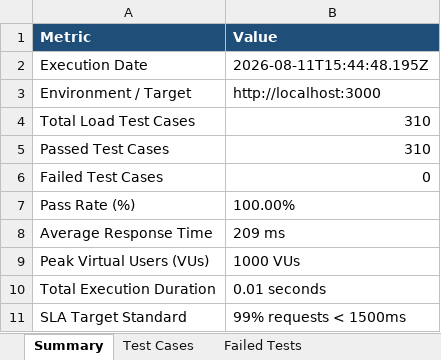
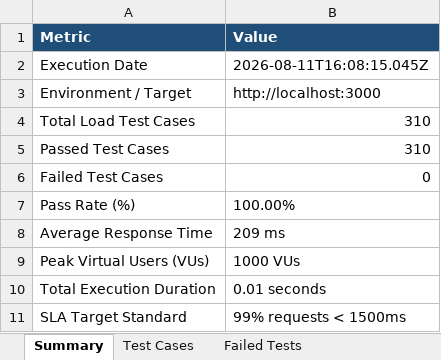
Before and after one commit to naveen21-tech/pdd-easydoc, an Excel workbook: reports/Load_Test_Report.xlsx, sheet Summary, drawn as a sheet; values as stored, in another font and other column widths than the file's, no borders; the diff names each change by its address in the sheet, - before the commit and + after, or states it on an @@ line.

```diff
--- a/reports/Load_Test_Report.xlsx (sheet Summary)
+++ b/reports/Load_Test_Report.xlsx (sheet Summary)
-B2 (Value): 2026-08-11T15:44:48.195Z
+B2 (Value): 2026-08-11T16:08:15.045Z
```
Also changed, not shown: sheet Execution Logs, sheet Test Cases, 1 other file.
